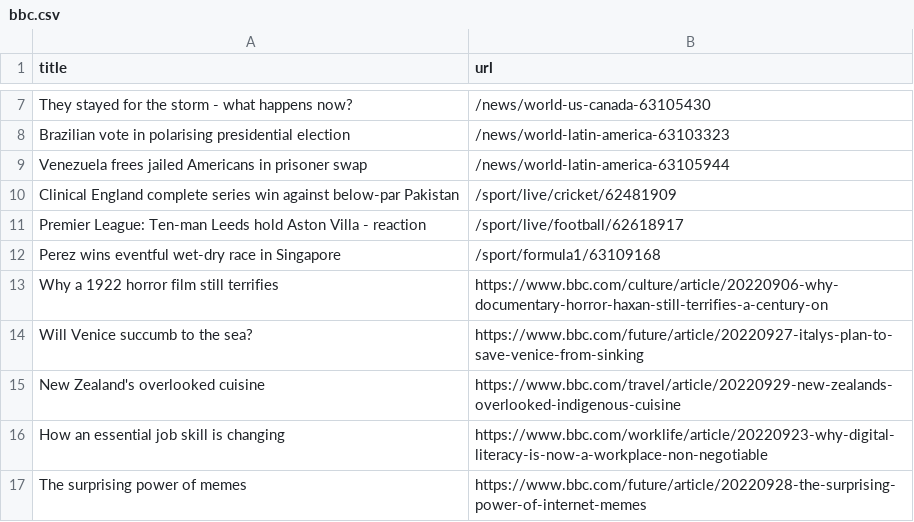
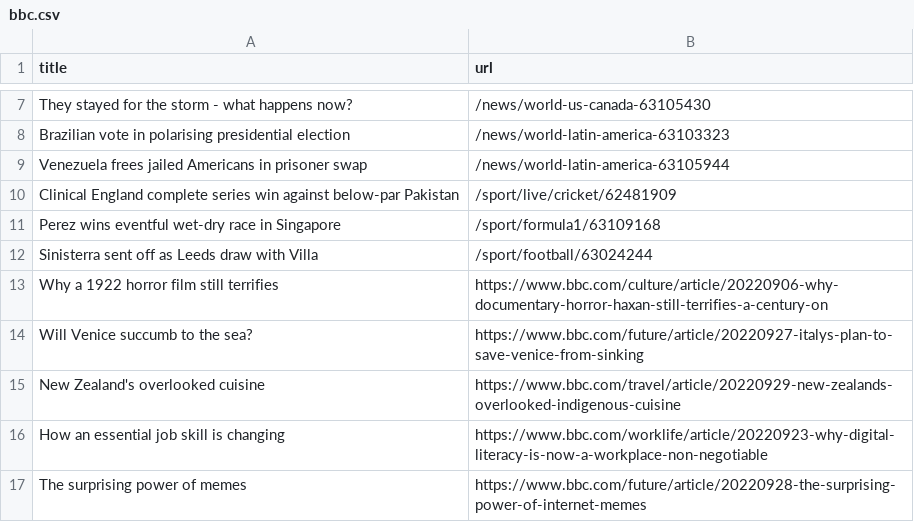
Before and after one commit to torythetortle/automatic-scraper-bbc, a CSV file: bbc.csv, drawn as a sheet; only a part is shown, gaps mark what is left out.

```diff
--- a/bbc.csv
+++ b/bbc.csv
@@ -10,4 +10,4 @@ Venezuela frees jailed Americans in prisoner swap,/news/world-latin-america-6310
 Clinical England complete series win against below-par Pakistan,/sport/live/cricket/62481909
-Premier League: Ten-man Leeds hold Aston Villa - reaction,/sport/live/football/62618917
 Perez wins eventful wet-dry race in Singapore,/sport/formula1/63109168
+Sinisterra sent off as Leeds draw with Villa,/sport/football/63024244
 Why a 1922 horror film still terrifies,https://www.bbc.com/culture/article/20220906-why-documentary-horror-haxan-still-terrifies-a-century-on
```
